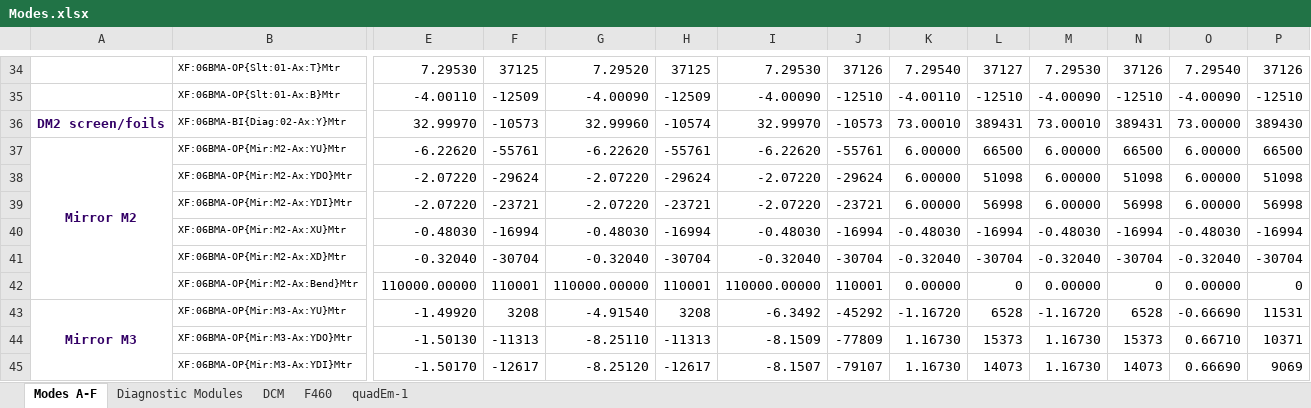
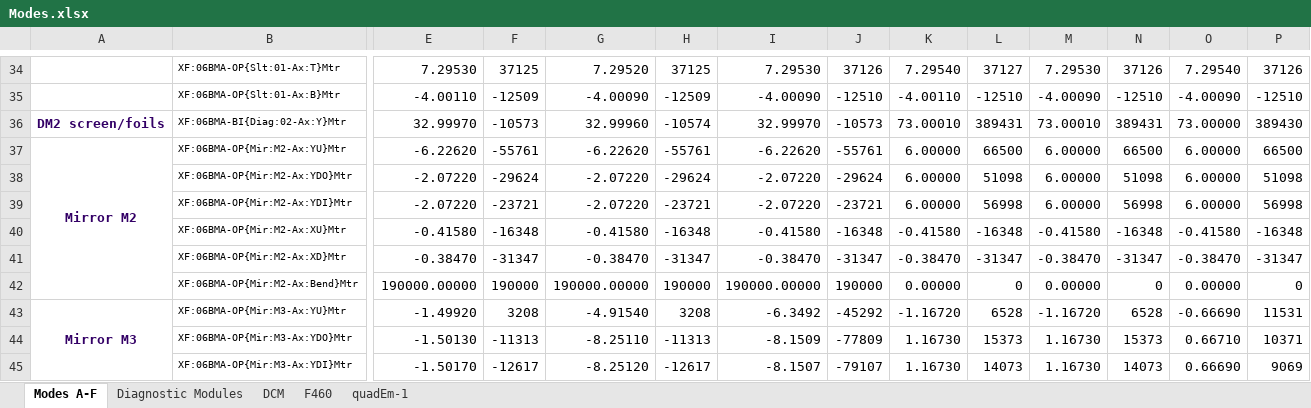
Before and after one commit to NSLS-II-BMM/BMM-beamline-configuration, an Excel workbook: Modes.xlsx, sheet Modes A-F, drawn as a sheet; only a part is shown, gaps mark what is left out; values as stored, in another font and other column widths than the file's, no borders; the diff names each change by its address in the sheet, - before the commit and + after, or states it on an @@ line.

```diff
--- a/Modes.xlsx (sheet Modes A-F)
+++ b/Modes.xlsx (sheet Modes A-F)
-E40: -0.48030
+E40: -0.41580
-F40: -16994
+F40: -16348
-G40: -0.48030
+G40: -0.41580
-H40: -16994
+H40: -16348
-I40: -0.48030
+I40: -0.41580
-J40: -16994
+J40: -16348
-K40: -0.48030
+K40: -0.41580
-L40: -16994
+L40: -16348
-M40: -0.48030
+M40: -0.41580
-N40: -16994
+N40: -16348
-O40: -0.48030
+O40: -0.41580
-P40: -16994
+P40: -16348
-E41: -0.32040
+E41: -0.38470
-F41: -30704
+F41: -31347
-G41: -0.32040
+G41: -0.38470
-H41: -30704
+H41: -31347
-I41: -0.32040
+I41: -0.38470
-J41: -30704
+J41: -31347
-K41: -0.32040
+K41: -0.38470
-L41: -30704
+L41: -31347
-M41: -0.32040
+M41: -0.38470
-N41: -30704
+N41: -31347
-O41: -0.32040
+O41: -0.38470
-P41: -30704
+P41: -31347
-E42: 110000.00000
+E42: 190000.00000
-F42: 110001
+F42: 190000
-G42: 110000.00000
+G42: 190000.00000
-H42: 110001
+H42: 190000
-I42: 110000.00000
+I42: 190000.00000
-J42: 110001
+J42: 190000
```
Also changed, not shown: 1 other file.
